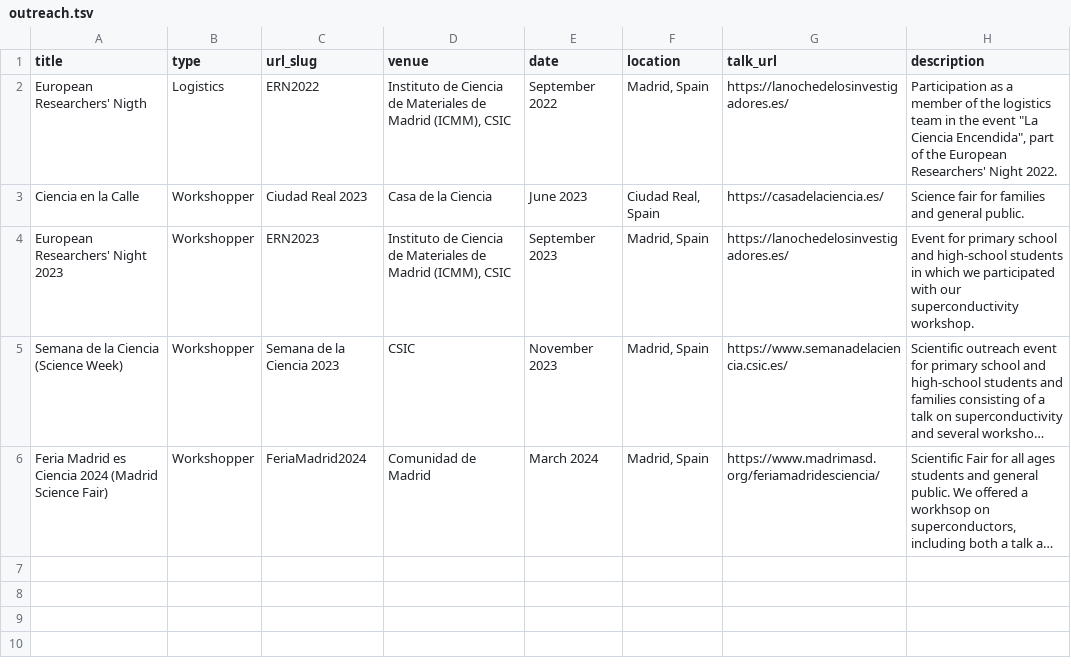
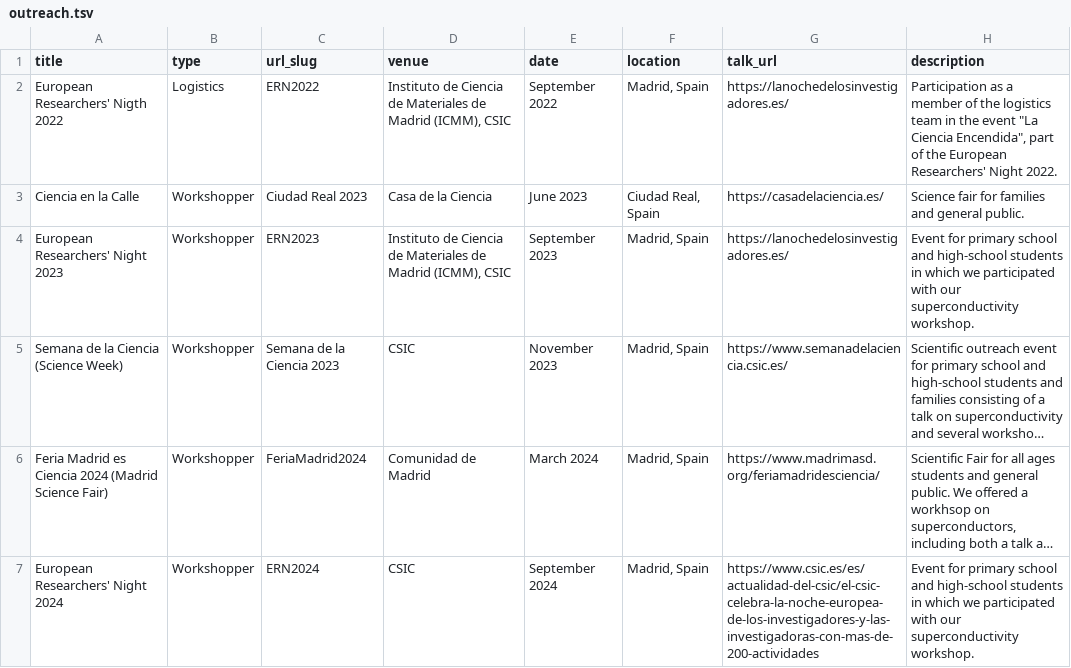
Before and after one commit to CarlosP24/carlosP24.github.io, a TSV file: markdown_generator/outreach.tsv, drawn as a sheet; long unchanged cells end in …; the diff names each change by its address in the sheet, - before the commit and + after, or states it on an @@ line.

```diff
--- a/markdown_generator/outreach.tsv
+++ b/markdown_generator/outreach.tsv
-A2 (title): European Researchers' Nigth
+A2 (title): European Researchers' Nigth 2022
+row 7: European Researchers' Night 2024 | Workshopper | ERN2024 | CSIC | September 2024 | Madrid, Spain | https://www.csic.es/es/actualidad-del-csic/el-csic-celebra-la-noche-europea-de-los-investigadores-y-las-investigadoras-con-mas-de-200-actividades | Event for primary school and high-school students in which we participated with our superconductivity workshop.
```
Also changed, not shown: 3 other files.
